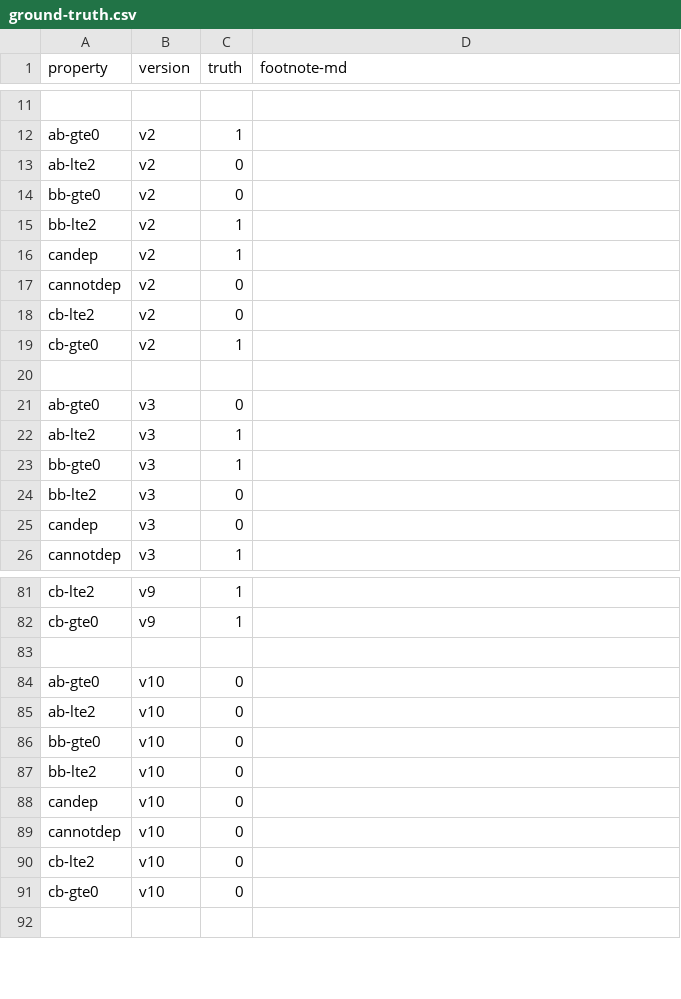
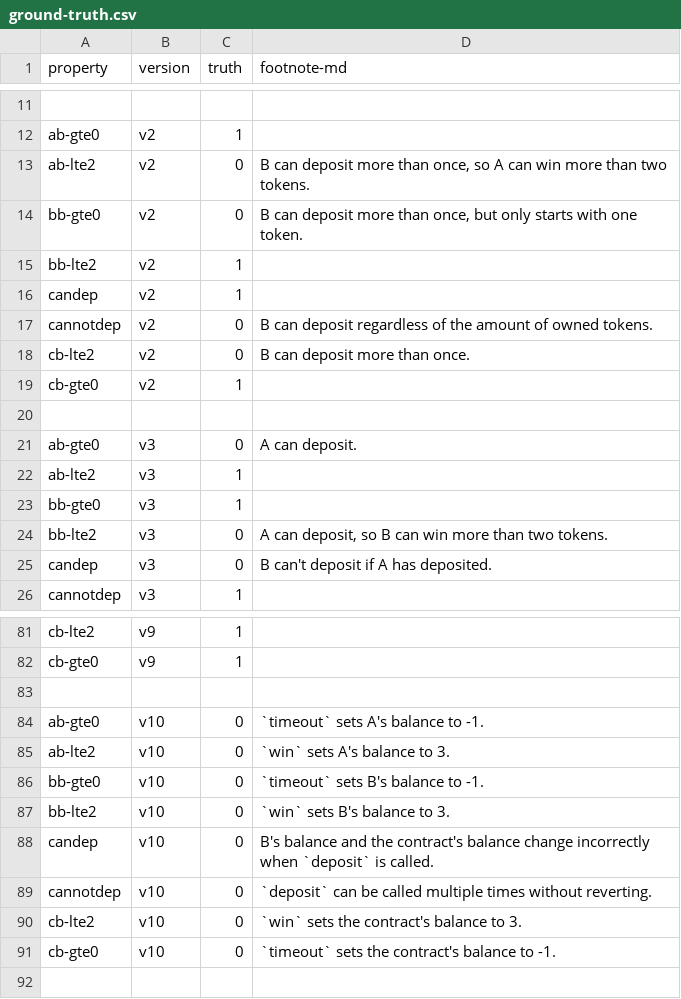
Before and after one commit to Eic17H/contracts-verification-benchmark, a CSV file: contracts/zerotoken_bet/ground-truth.csv, drawn as a sheet; only a part is shown, gaps mark what is left out; the diff covers the shown part only; the diff names each change by its address in the sheet, - before the commit and + after, or states it on an @@ line.

```diff
--- a/contracts/zerotoken_bet/ground-truth.csv
+++ b/contracts/zerotoken_bet/ground-truth.csv
-D13 (footnote-md): (empty)
+D13 (footnote-md): B can deposit more than once, so A can win more than two tokens.
-D14 (footnote-md): (empty)
+D14 (footnote-md): B can deposit more than once, but only starts with one token.
-D17 (footnote-md): (empty)
+D17 (footnote-md): B can deposit regardless of the amount of owned tokens.
-D18 (footnote-md): (empty)
+D18 (footnote-md): B can deposit more than once.
-D21 (footnote-md): (empty)
+D21 (footnote-md): A can deposit.
-D24 (footnote-md): (empty)
+D24 (footnote-md): A can deposit, so B can win more than two tokens.
-D25 (footnote-md): (empty)
+D25 (footnote-md): B can't deposit if A has deposited.
-D84 (footnote-md): (empty)
+D84 (footnote-md): `timeout` sets A's balance to -1.
-D85 (footnote-md): (empty)
+D85 (footnote-md): `win` sets A's balance to 3.
-D86 (footnote-md): (empty)
+D86 (footnote-md): `timeout` sets B's balance to -1.
-D87 (footnote-md): (empty)
+D87 (footnote-md): `win` sets B's balance to 3.
-D88 (footnote-md): (empty)
+D88 (footnote-md): B's balance and the contract's balance change incorrectly when `deposit` is called.
-D89 (footnote-md): (empty)
+D89 (footnote-md): `deposit` can be called multiple times without reverting.
-D90 (footnote-md): (empty)
+D90 (footnote-md): `win` sets the contract's balance to 3.
-D91 (footnote-md): (empty)
+D91 (footnote-md): `timeout` sets the contract's balance to -1.
```
Also changed, not shown: 4 edited cells elsewhere in this file, contracts/escrow/ground-truth.csv, contracts/htlc/ground-truth.csv.
